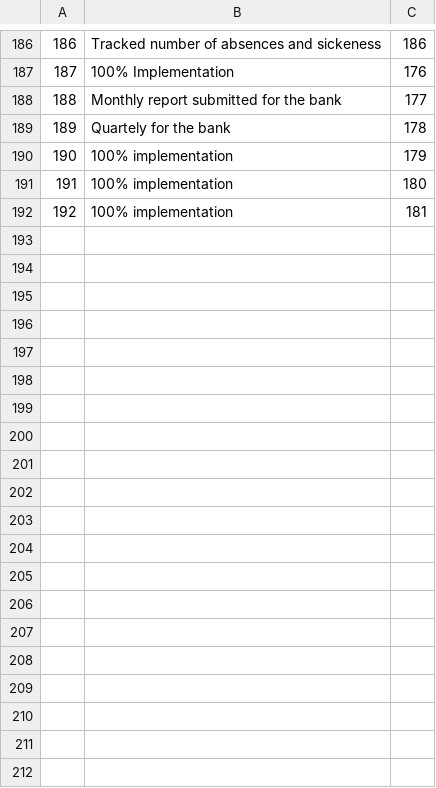
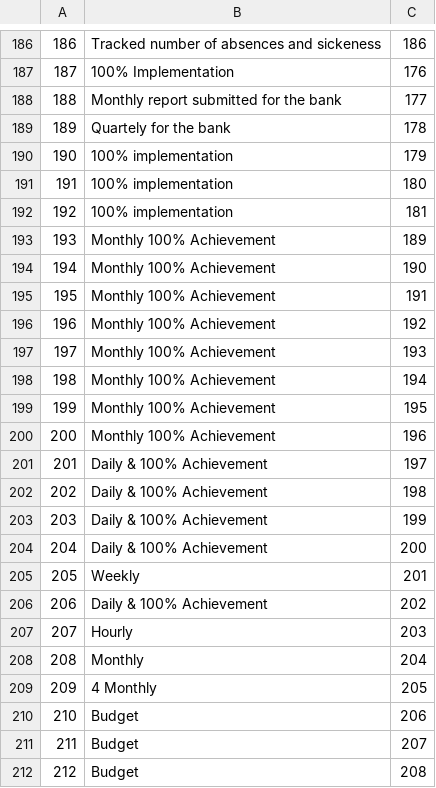
Before and after one commit to kwamedunno/balancesc, a CSV file: database/seeds/csvs/metrics_2.csv, drawn as a sheet; only a part is shown, gaps mark what is left out; the diff covers the shown part only.

```diff
--- a/database/seeds/csvs/metrics_2.csv
+++ b/database/seeds/csvs/metrics_2.csv
@@ -192 +192,21 @@
 192,100% implementation,181
+193,Monthly 100% Achievement,189
+194,Monthly 100% Achievement,190
+195,Monthly 100% Achievement,191
+196,Monthly 100% Achievement,192
+197,Monthly 100% Achievement,193
+198,Monthly 100% Achievement,194
+199,Monthly 100% Achievement,195
+200,Monthly 100% Achievement,196
+201,Daily & 100% Achievement,197
+202,Daily & 100% Achievement,198
+203,Daily & 100% Achievement,199
+204,Daily & 100% Achievement,200
+205,Weekly,201
+206,Daily & 100% Achievement,202
+207,Hourly,203
+208,Monthly,204
+209,4 Monthly,205
+210,Budget,206
+211,Budget,207
+212,Budget,208
```
Also changed, not shown: 28 added rows and 9 edited cells elsewhere in this file, database/seeds/csvs/measures_2.csv, database/seeds/csvs/objectives_2.csv, 9 other files.
